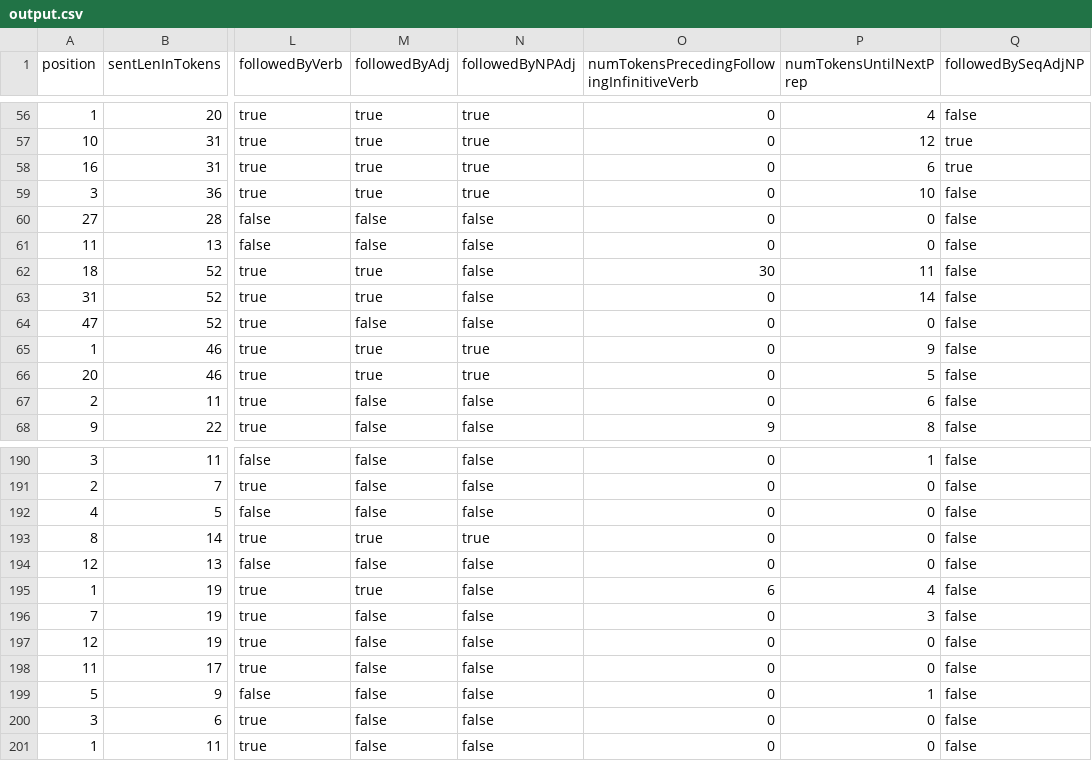
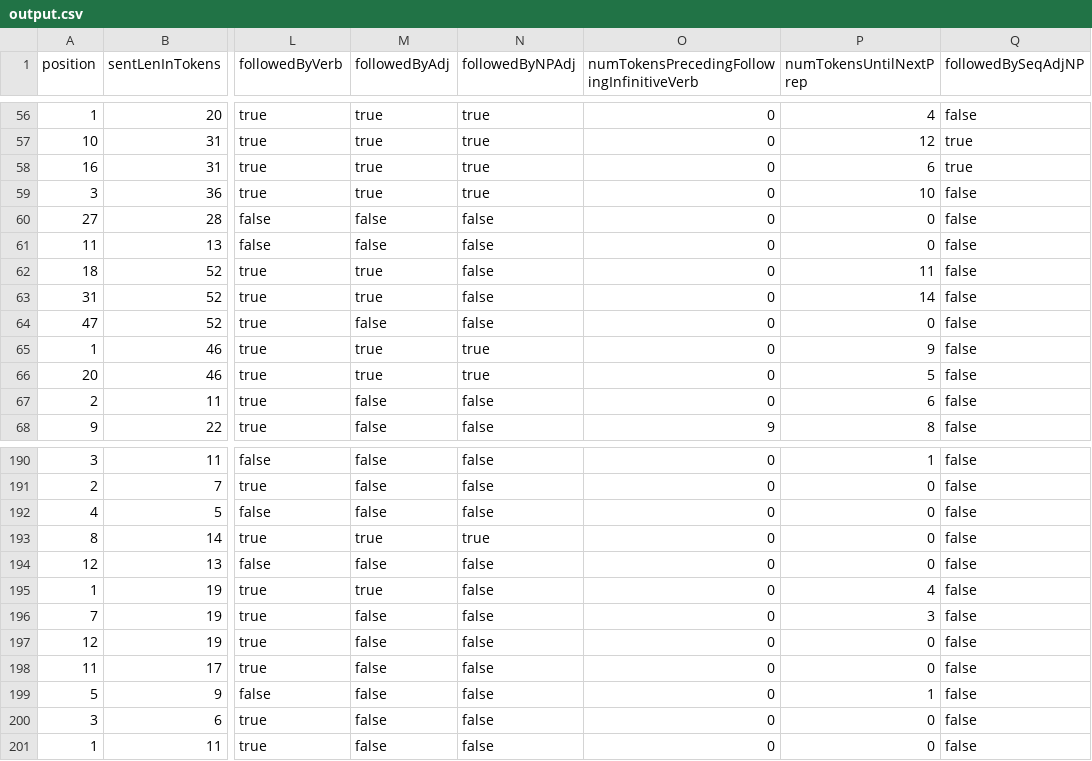
Before and after one commit to micophilip/feature-extractor, a CSV file: src/main/resources/input/output.csv, drawn as a sheet; only a part is shown, gaps mark what is left out; the diff names each change by its address in the sheet, - before the commit and + after, or states it on an @@ line.

Commit message:
update output after latest fixes

```diff
--- a/src/main/resources/input/output.csv
+++ b/src/main/resources/input/output.csv
-O62: 30
+O62: 0
-O195: 6
+O195: 0
```
